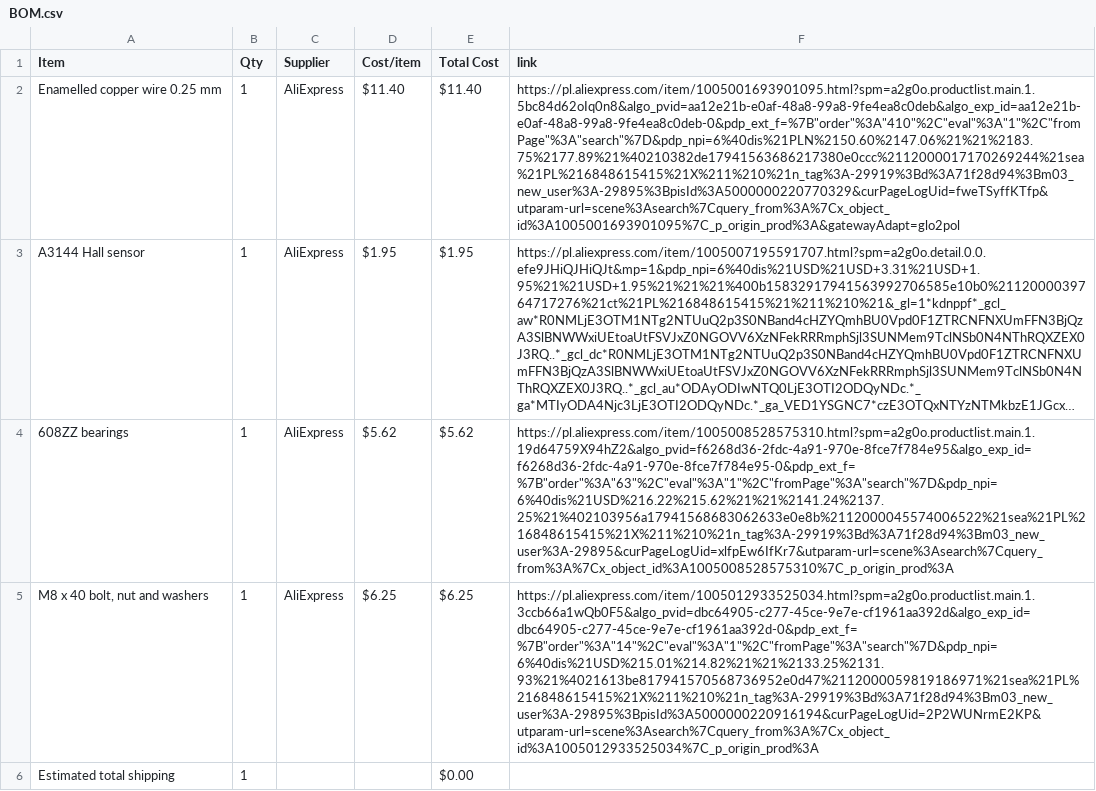
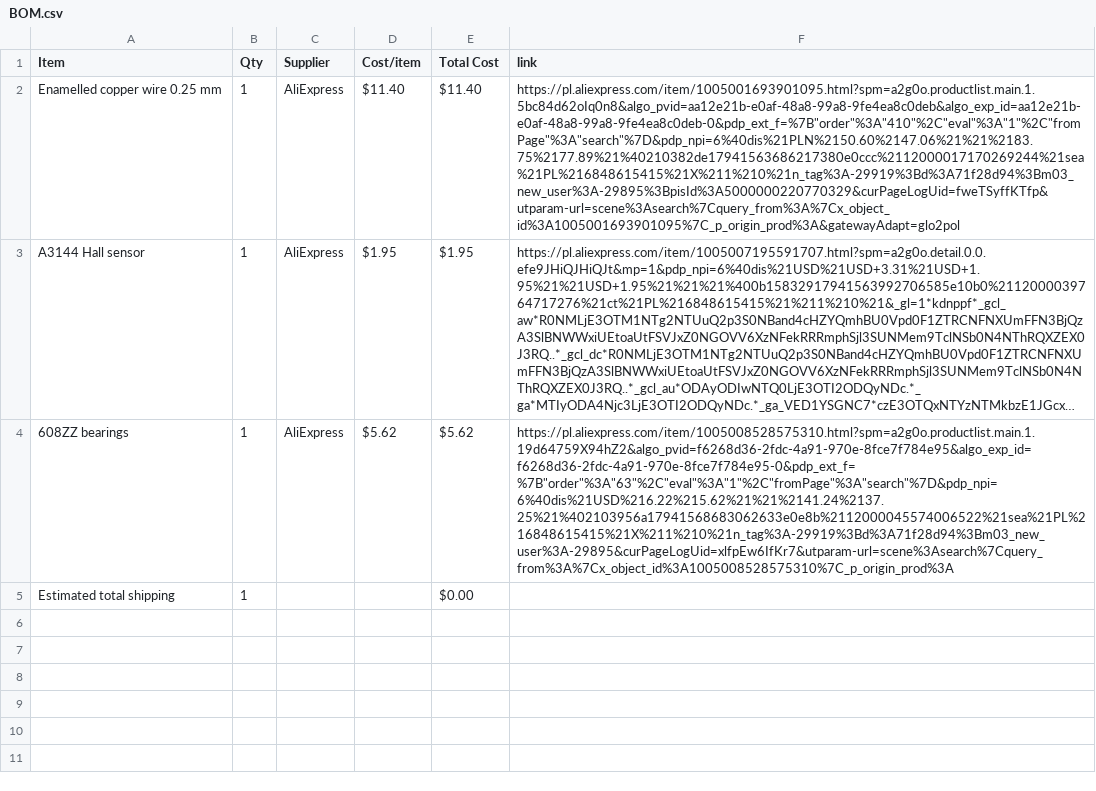
Before and after one commit to maslohaslo1234-spec/DC-motor, a CSV file: BOM.csv, drawn as a sheet; long unchanged cells end in …; the diff names each change by its address in the sheet, - before the commit and + after, or states it on an @@ line.

Commit message:
Sync DC motor from Half Life

```diff
--- a/BOM.csv
+++ b/BOM.csv
-row 5: M8 x 40 bolt, nut and washers | 1 | AliExpress | $6.25 | $6.25 | https://pl.aliexpress.com/item/1005012933525034.html?spm=a2g0o.productlist.main.1.3ccb66a1wQb0F5&algo_pvid=dbc64905-c277-45ce-9e7e-cf1961aa392d&algo_exp_id=dbc64905-c277-45ce-9e7e-cf1961aa392d-0&pdp_ext_f=%7B"order"%3A"14"%2C"eval"%3A"1"%2C"fromPage"%3A"search"%7D&pdp_npi=6%40dis%21USD%215.01%214.82%21%21%2133.25%2131.93%21%4021613be817941570568736952e0d47%2112000059819186971%21sea%21PL%216848615415%21X%211%210%21n_tag%3A-29919%3Bd%3A71f28d94%3Bm03_new_user%3A-29895%3BpisId%3A5000000220916194&curPageLogUid=2P2WUNrmE2KP&utparam-url=scene%3Asearch%7Cquery_from%3A%7Cx_object_id%3A1005012933525034%7C_p_origin_prod%3A
```
